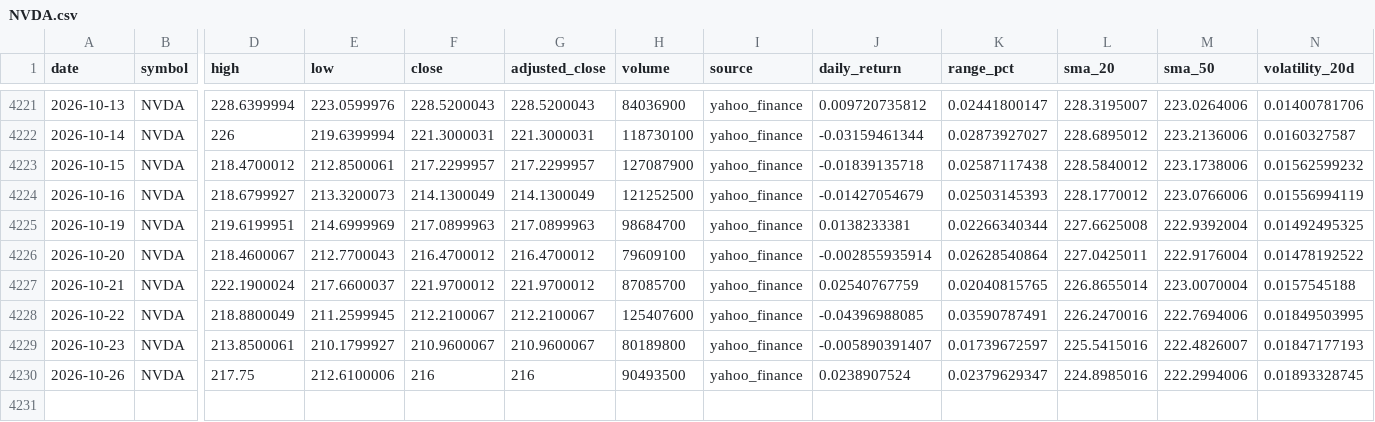
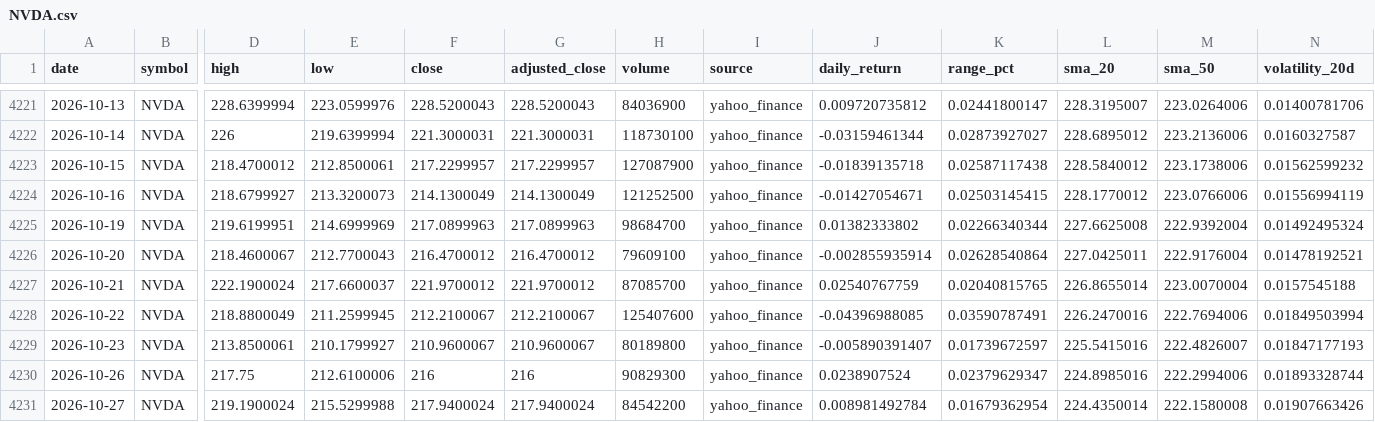
Before and after one commit to abi1010-git/predicting-stock-market-personal-project, a CSV file: data/NVDA.csv, drawn as a sheet; only a part is shown, gaps mark what is left out; rows hold the shown columns only; the diff names each change by its address in the sheet, - before the commit and + after, or states it on an @@ line.

```diff
--- a/data/NVDA.csv
+++ b/data/NVDA.csv
-J4224 (daily_return): -0.01427054679
+J4224 (daily_return): -0.01427054671
-K4224 (range_pct): 0.02503145393
+K4224 (range_pct): 0.02503145415
-J4225 (daily_return): 0.0138233381
+J4225 (daily_return): 0.01382333802
-N4225 (volatility_20d): 0.01492495325
+N4225 (volatility_20d): 0.01492495324
-N4226 (volatility_20d): 0.01478192522
+N4226 (volatility_20d): 0.01478192521
-N4228 (volatility_20d): 0.01849503995
+N4228 (volatility_20d): 0.01849503994
-H4230 (volume): 90493500
+H4230 (volume): 90829300
-N4230 (volatility_20d): 0.01893328745
+N4230 (volatility_20d): 0.01893328744
+row 4231: 2026-10-27 | NVDA | 219.1900024 | 215.5299988 | 217.9400024 | 217.9400024 | 84542200 | yahoo_finance | 0.008981492784 | 0.01679362954 | 224.4350014 | 222.1580008 | 0.01907663426
```
Also changed, not shown: data/AAPL.csv, data/IWM.csv, 3 other files.
